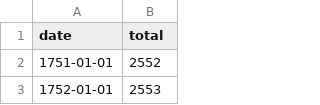
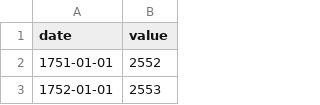
Before and after one commit to dheerajpatta/carbon-story, a CSV file: data/co2_yearly_trends.csv, drawn as a sheet; only a part is shown.

Commit message:
yearly trends update

```diff
--- a/data/co2_yearly_trends.csv
+++ b/data/co2_yearly_trends.csv
@@ -1,2 +1,2 @@
-date,total
+date,value
 1751-01-01,2552
```
